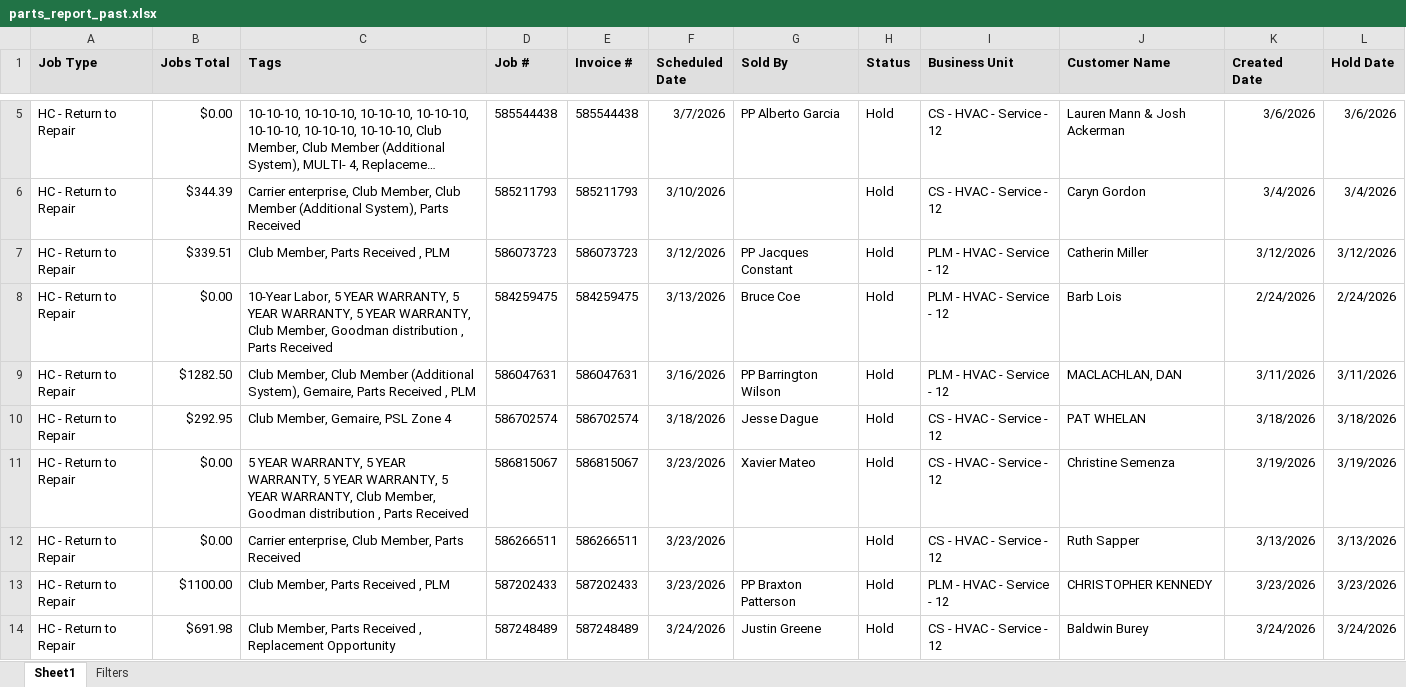
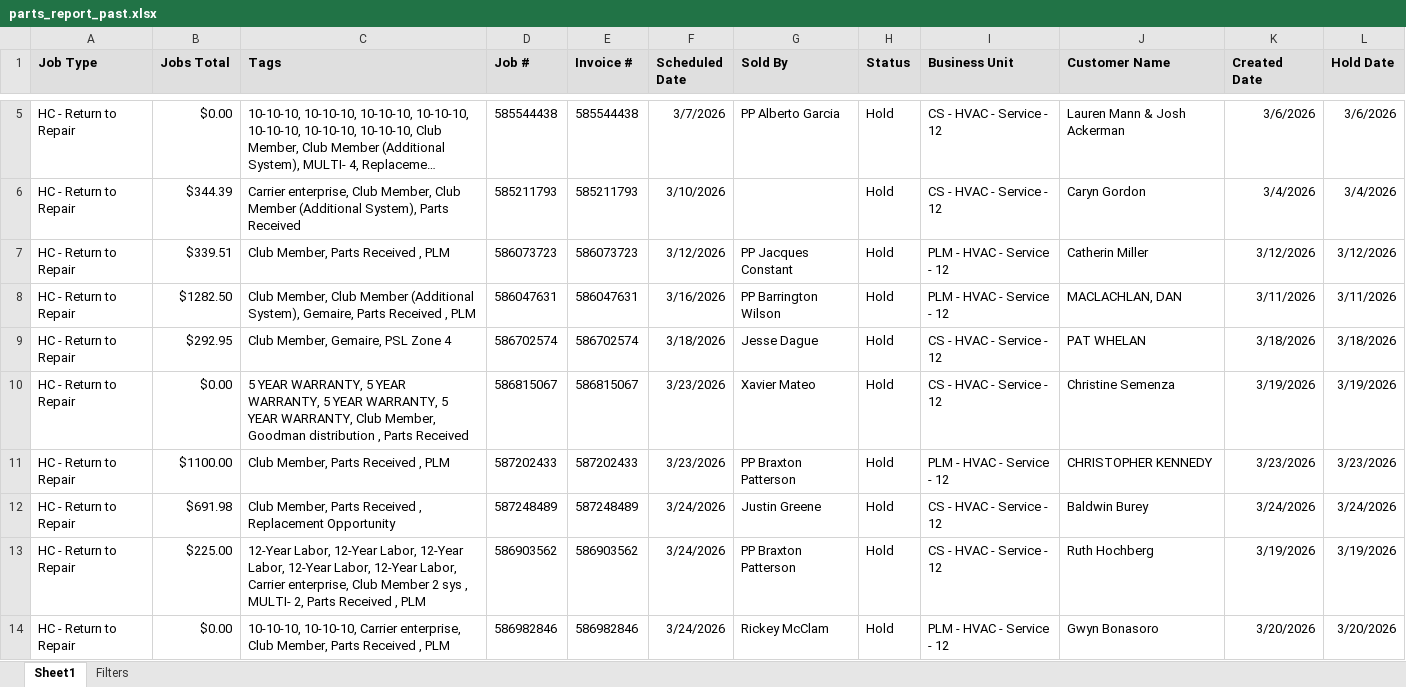
Before and after one commit to ScottDinino/parts-dashboard, an Excel workbook: data/parts_report_past.xlsx, sheet Sheet1, drawn as a sheet; only a part is shown, gaps mark what is left out; the shorter side is filled out with more unchanged rows; long unchanged cells end in …; values as stored, in another font and other column widths than the file's, no borders; removed rows and columns are numbered as before the commit, all else as after; the diff covers the shown part only; the diff names each change by its address in the sheet, - before the commit and + after, or states it on an @@ line.

Commit message:
Update data/parts_report_past.xlsx

```diff
--- a/data/parts_report_past.xlsx (sheet Sheet1)
+++ b/data/parts_report_past.xlsx (sheet Sheet1)
-row 8: HC - Return to Repair | $0.00 | 10-Year Labor, 5 YEAR WARRANTY, 5 YEAR WARRANTY, 5 YEAR WARRANTY, Club Member, Goodman distribution , Parts Received | 584259475 | 584259475 | 3/13/2026 | Bruce Coe | Hold | PLM - HVAC - Service - 12 | Barb Lois | 2/24/2026 | 2/24/2026
-row 12: HC - Return to Repair | $0.00 | Carrier enterprise, Club Member, Parts Received | 586266511 | 586266511 | 3/23/2026 |  | Hold | CS - HVAC - Service - 12 | Ruth Sapper | 3/13/2026 | 3/13/2026
```
Also changed, not shown: 3 added rows, 17 removed rows and 2 edited cells elsewhere in this sheet.
